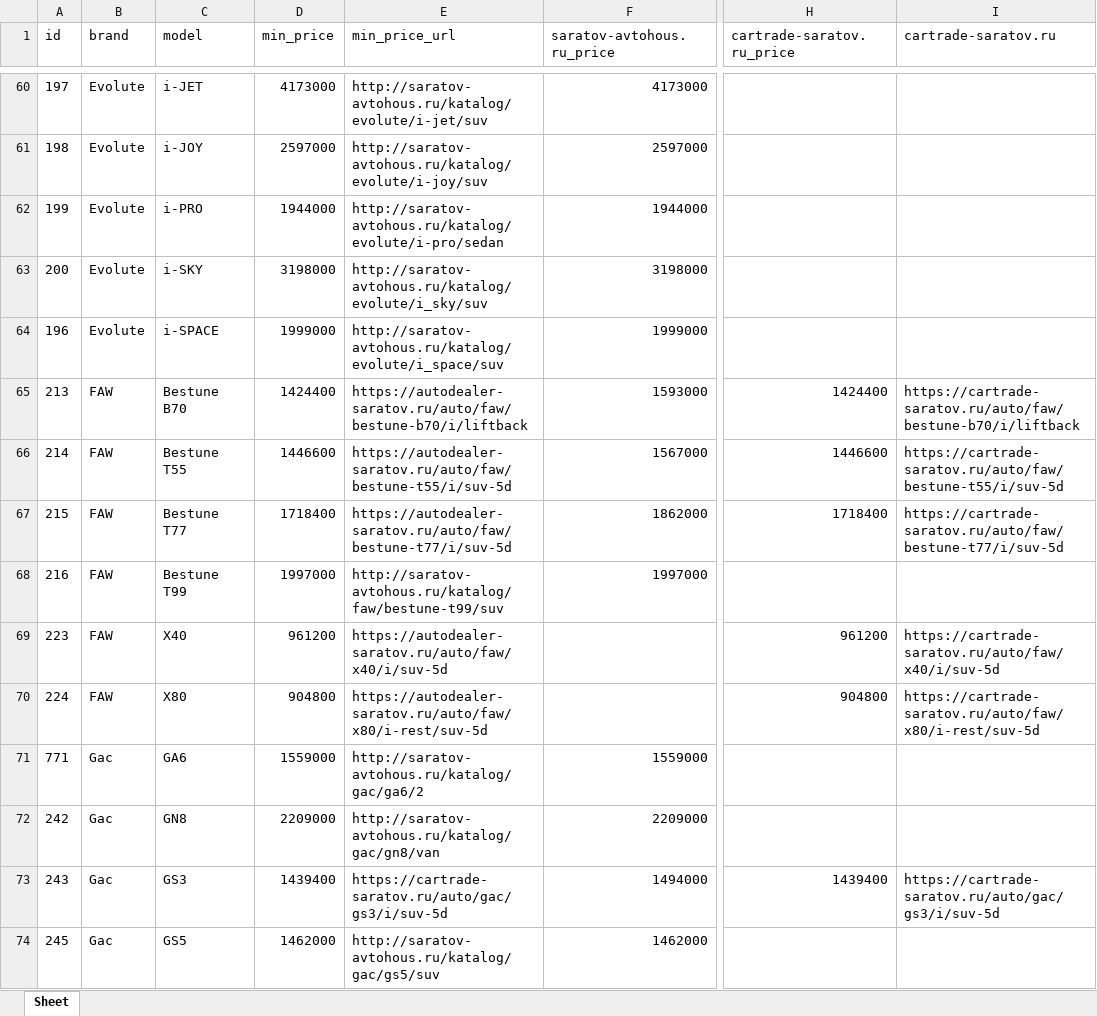
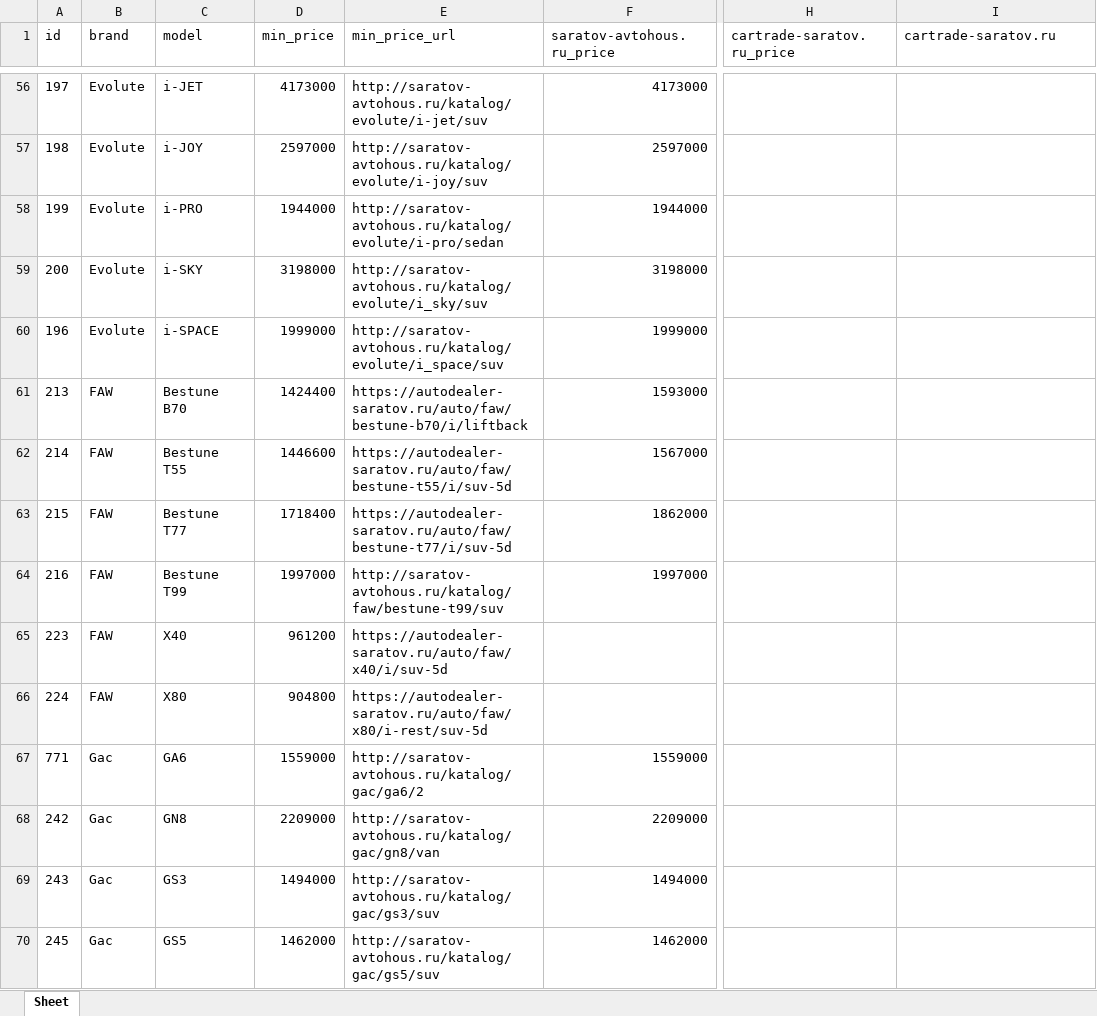
Before and after one commit to AlekseyNushtaev/AutoPars010824, an Excel workbook: xlsx/saratov.xlsx, sheet Sheet, drawn as a sheet; only a part is shown, gaps mark what is left out; values as stored, in another font and other column widths than the file's, no borders; addresses are those after the commit; the diff covers the shown part only; the diff names each change by its address in the sheet, - before the commit and + after, or states it on an @@ line.

```diff
--- a/xlsx/saratov.xlsx (sheet Sheet)
+++ b/xlsx/saratov.xlsx (sheet Sheet)
-H61 (cartrade-saratov.ru_price): 1424400
+H61 (cartrade-saratov.ru_price): (empty)
-I61 (cartrade-saratov.ru): https://cartrade-saratov.ru/auto/faw/bestune-b70/i/liftback
+I61 (cartrade-saratov.ru): (empty)
-H62 (cartrade-saratov.ru_price): 1446600
+H62 (cartrade-saratov.ru_price): (empty)
-I62 (cartrade-saratov.ru): https://cartrade-saratov.ru/auto/faw/bestune-t55/i/suv-5d
+I62 (cartrade-saratov.ru): (empty)
-H63 (cartrade-saratov.ru_price): 1718400
+H63 (cartrade-saratov.ru_price): (empty)
-I63 (cartrade-saratov.ru): https://cartrade-saratov.ru/auto/faw/bestune-t77/i/suv-5d
+I63 (cartrade-saratov.ru): (empty)
-H65 (cartrade-saratov.ru_price): 961200
+H65 (cartrade-saratov.ru_price): (empty)
-I65 (cartrade-saratov.ru): https://cartrade-saratov.ru/auto/faw/x40/i/suv-5d
+I65 (cartrade-saratov.ru): (empty)
-H66 (cartrade-saratov.ru_price): 904800
+H66 (cartrade-saratov.ru_price): (empty)
-I66 (cartrade-saratov.ru): https://cartrade-saratov.ru/auto/faw/x80/i-rest/suv-5d
+I66 (cartrade-saratov.ru): (empty)
-D69 (min_price): 1439400
+D69 (min_price): 1494000
-E69 (min_price_url): https://cartrade-saratov.ru/auto/gac/gs3/i/suv-5d
+E69 (min_price_url): http://saratov-avtohous.ru/katalog/gac/gs3/suv
-H69 (cartrade-saratov.ru_price): 1439400
+H69 (cartrade-saratov.ru_price): (empty)
-I69 (cartrade-saratov.ru): https://cartrade-saratov.ru/auto/gac/gs3/i/suv-5d
+I69 (cartrade-saratov.ru): (empty)
```
Also changed, not shown: 1 added row, 13 removed rows and 334 edited cells elsewhere in this sheet, xlsx/cheboksari.xlsx, xlsx/chelyabinsk.xlsx, 30 other files.
